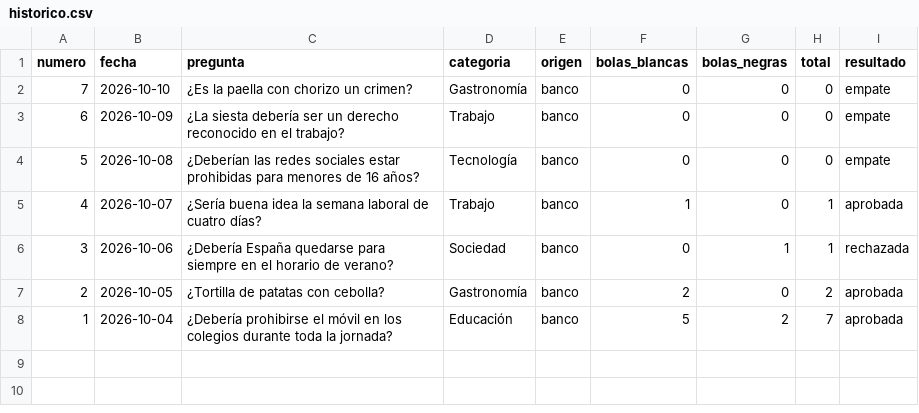
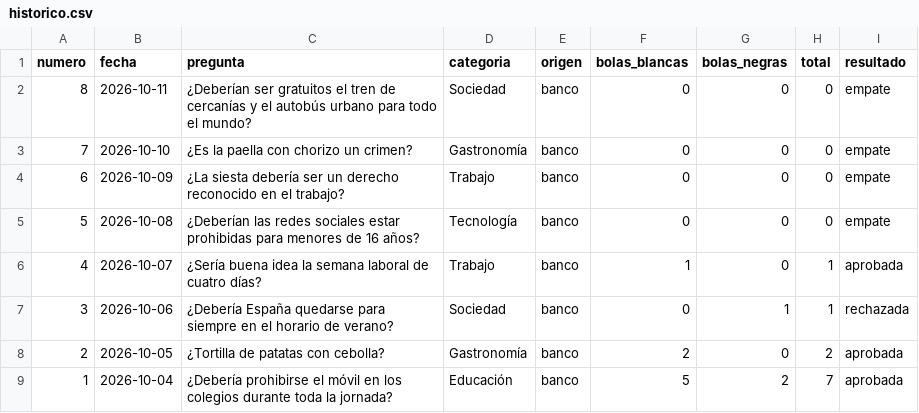
Before and after one commit to Marodseg/la-bola-negra, a CSV file: historico/historico.csv, drawn as a sheet; the diff names each change by its address in the sheet, - before the commit and + after, or states it on an @@ line.

```diff
--- a/historico/historico.csv
+++ b/historico/historico.csv
+row 2: 8 | 2026-10-11 | ¿Deberían ser gratuitos el tren de cercanías y el autobús urbano para todo el mundo? | Sociedad | banco | 0 | 0 | 0 | empate
```
Also changed, not shown: 1 other file.
